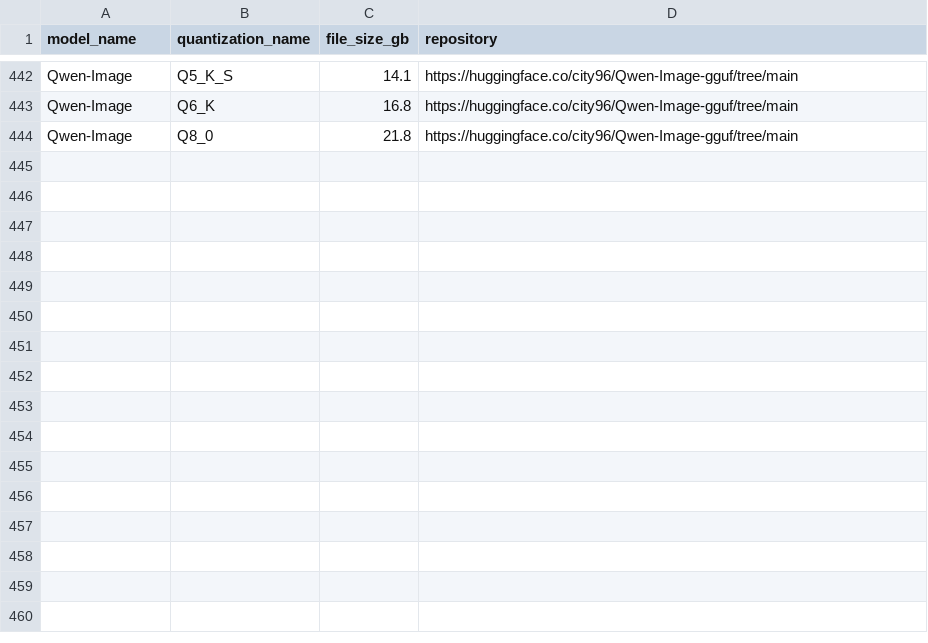
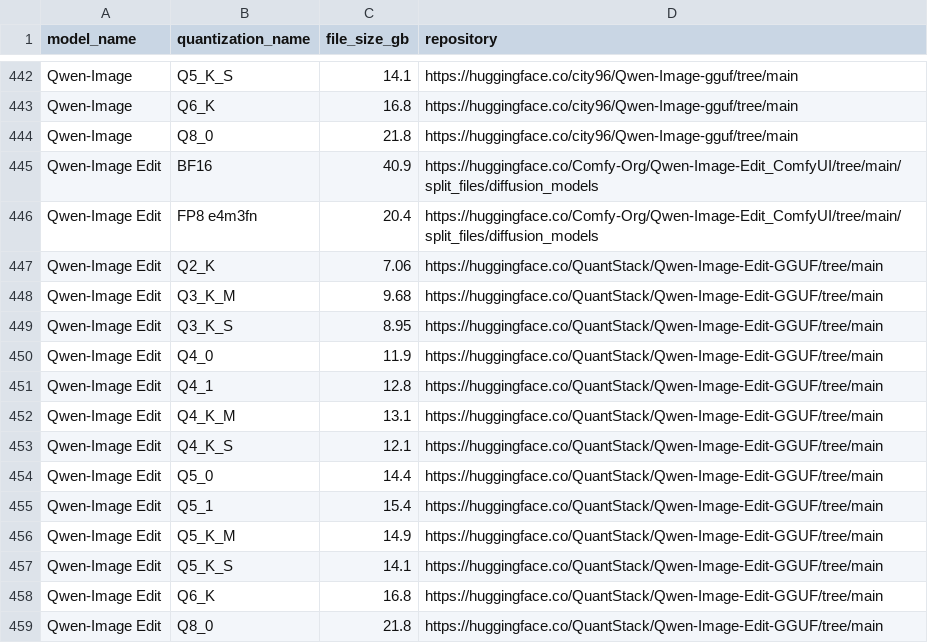
Before and after one commit to d4N-87/KSimply, a CSV file: scripts/data/model_releases.csv, drawn as a sheet; only a part is shown, gaps mark what is left out; the diff names each change by its address in the sheet, - before the commit and + after, or states it on an @@ line.

Commit message:
Added Qwen-Image Edit
Added Qwen-Image Edit

```diff
--- a/scripts/data/model_releases.csv
+++ b/scripts/data/model_releases.csv
+row 445: Qwen-Image Edit | BF16 | 40.9 | https://huggingface.co/Comfy-Org/Qwen-Image-Edit_ComfyUI/tree/main/split_files/diffusion_models
+row 446: Qwen-Image Edit | FP8 e4m3fn | 20.4 | https://huggingface.co/Comfy-Org/Qwen-Image-Edit_ComfyUI/tree/main/split_files/diffusion_models
+row 447: Qwen-Image Edit | Q2_K | 7.06 | https://huggingface.co/QuantStack/Qwen-Image-Edit-GGUF/tree/main
+row 448: Qwen-Image Edit | Q3_K_M | 9.68 | https://huggingface.co/QuantStack/Qwen-Image-Edit-GGUF/tree/main
+row 449: Qwen-Image Edit | Q3_K_S | 8.95 | https://huggingface.co/QuantStack/Qwen-Image-Edit-GGUF/tree/main
+row 450: Qwen-Image Edit | Q4_0 | 11.9 | https://huggingface.co/QuantStack/Qwen-Image-Edit-GGUF/tree/main
+row 451: Qwen-Image Edit | Q4_1 | 12.8 | https://huggingface.co/QuantStack/Qwen-Image-Edit-GGUF/tree/main
+row 452: Qwen-Image Edit | Q4_K_M | 13.1 | https://huggingface.co/QuantStack/Qwen-Image-Edit-GGUF/tree/main
+row 453: Qwen-Image Edit | Q4_K_S | 12.1 | https://huggingface.co/QuantStack/Qwen-Image-Edit-GGUF/tree/main
+row 454: Qwen-Image Edit | Q5_0 | 14.4 | https://huggingface.co/QuantStack/Qwen-Image-Edit-GGUF/tree/main
+row 455: Qwen-Image Edit | Q5_1 | 15.4 | https://huggingface.co/QuantStack/Qwen-Image-Edit-GGUF/tree/main
+row 456: Qwen-Image Edit | Q5_K_M | 14.9 | https://huggingface.co/QuantStack/Qwen-Image-Edit-GGUF/tree/main
+row 457: Qwen-Image Edit | Q5_K_S | 14.1 | https://huggingface.co/QuantStack/Qwen-Image-Edit-GGUF/tree/main
+row 458: Qwen-Image Edit | Q6_K | 16.8 | https://huggingface.co/QuantStack/Qwen-Image-Edit-GGUF/tree/main
+row 459: Qwen-Image Edit | Q8_0 | 21.8 | https://huggingface.co/QuantStack/Qwen-Image-Edit-GGUF/tree/main
```
Also changed, not shown: scripts/data/base_models.csv, scripts/data/model_compatibilities.csv, 1 other file.
